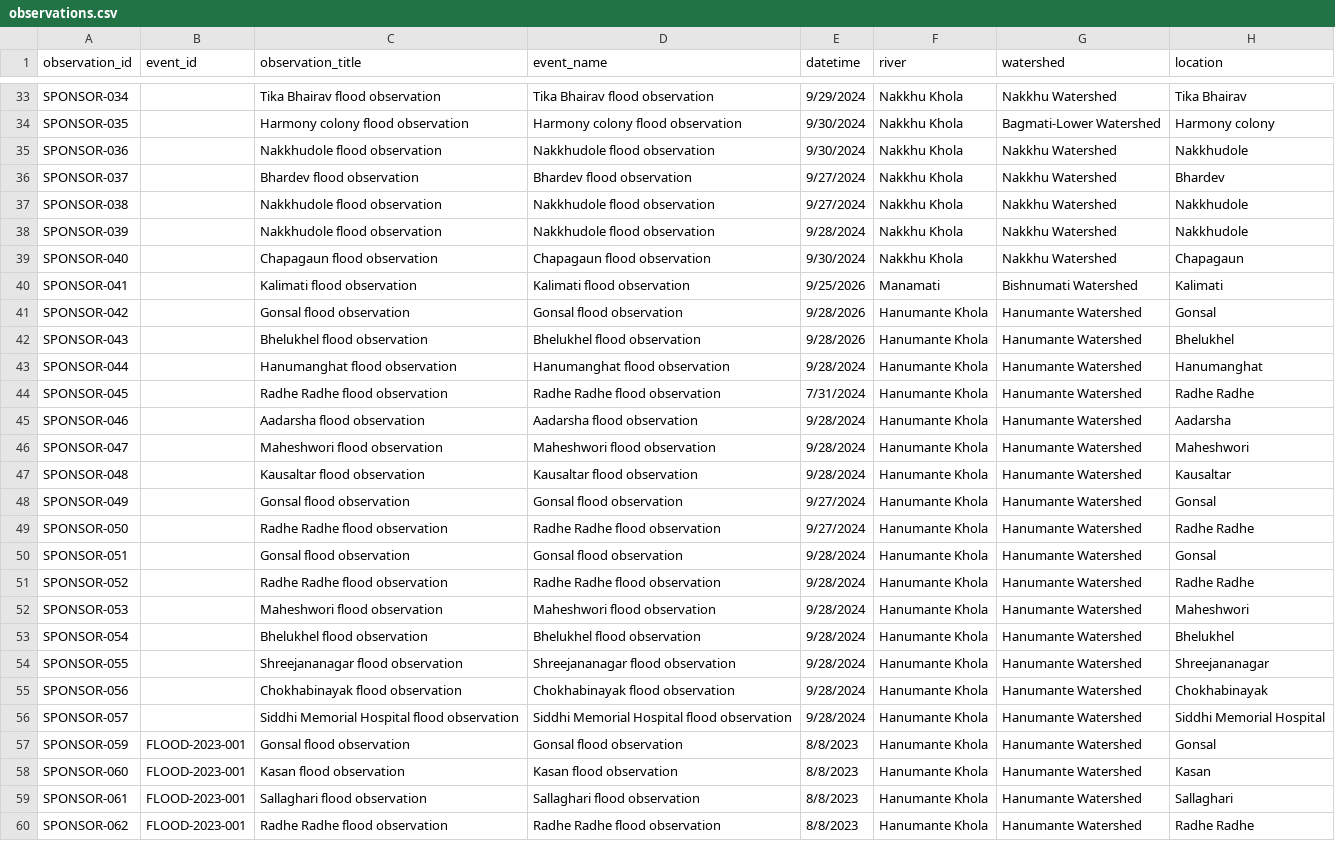
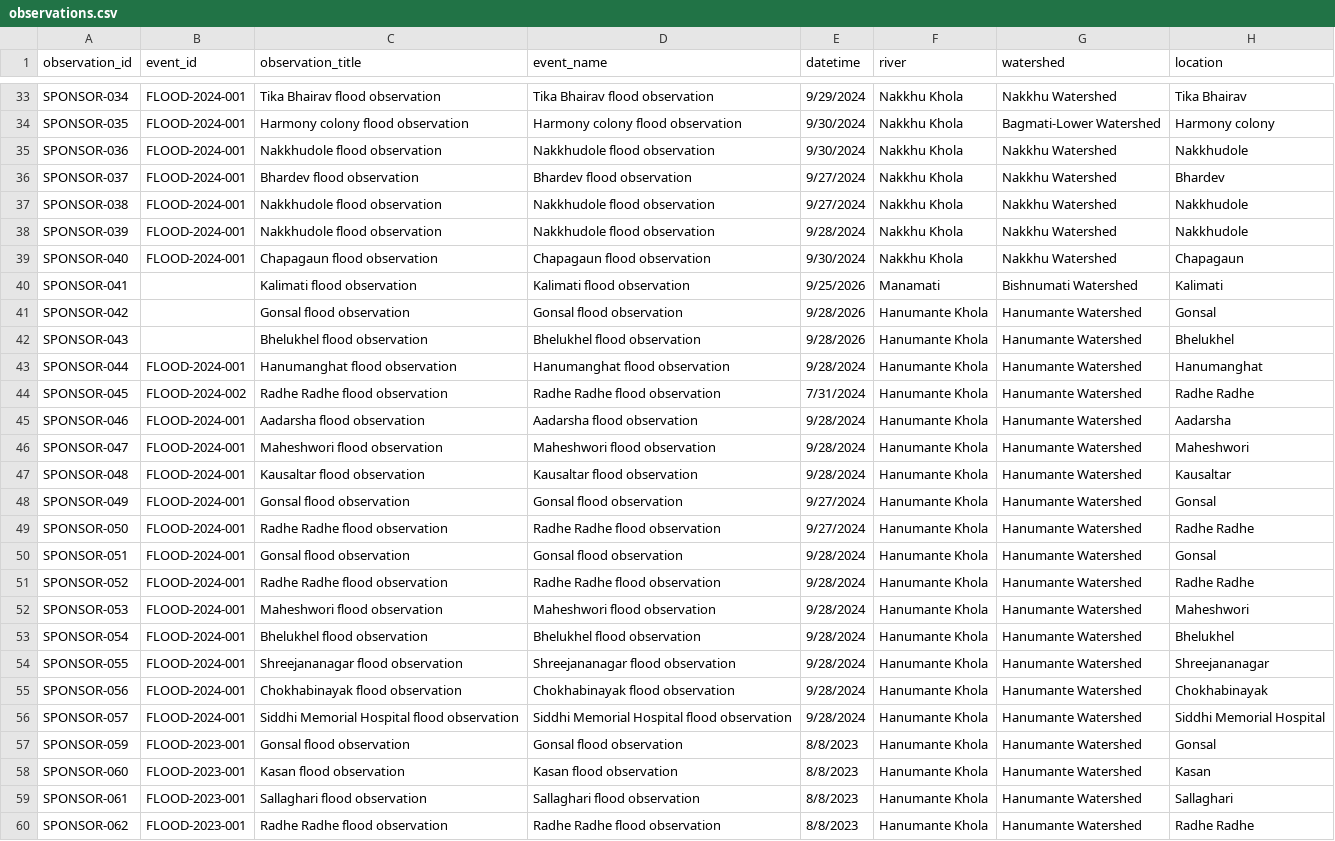
Before and after one commit to rslezas/S4W-Data-Cleaner, a CSV file: flood_repository_2/data/observations.csv, drawn as a sheet; only a part is shown, gaps mark what is left out; the diff covers the shown part only; the diff names each change by its address in the sheet, - before the commit and + after, or states it on an @@ line.

Commit message:
Expand flood event repository with sponsor observations, summaries, and video evidence

```diff
--- a/flood_repository_2/data/observations.csv
+++ b/flood_repository_2/data/observations.csv
-B33:B39 (event_id): (empty)
+B33:B39 (event_id): FLOOD-2024-001
-B43 (event_id): (empty)
+B43 (event_id): FLOOD-2024-001
-B44 (event_id): (empty)
+B44 (event_id): FLOOD-2024-002
-B45:B56 (event_id): (empty)
+B45:B56 (event_id): FLOOD-2024-001
```
Also changed, not shown: 21 edited cells elsewhere in this file, flood_repository_2/data/event_summaries.csv, flood_repository_2/data/events.csv, 2 other files.
